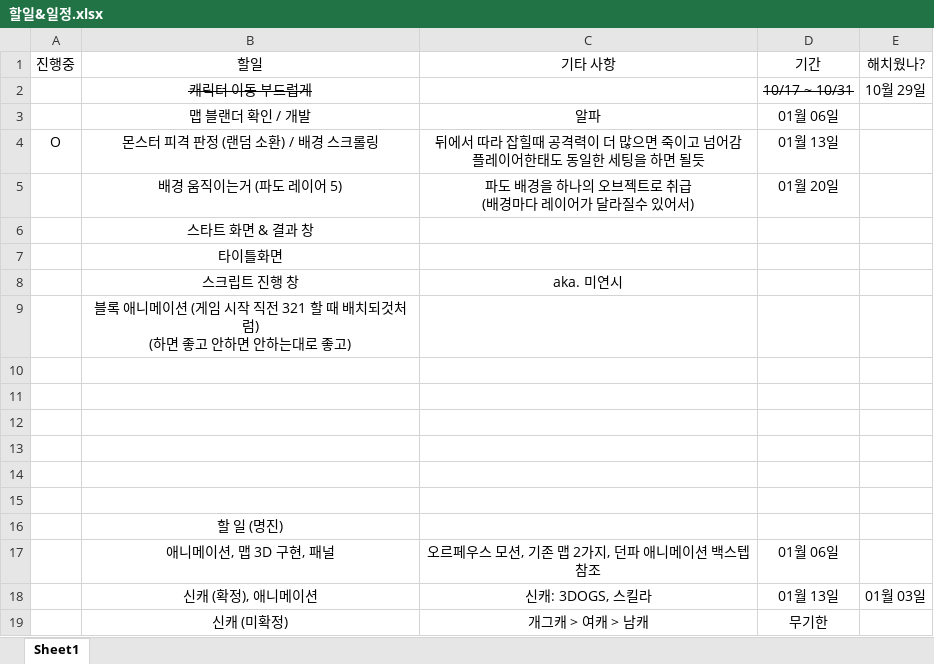
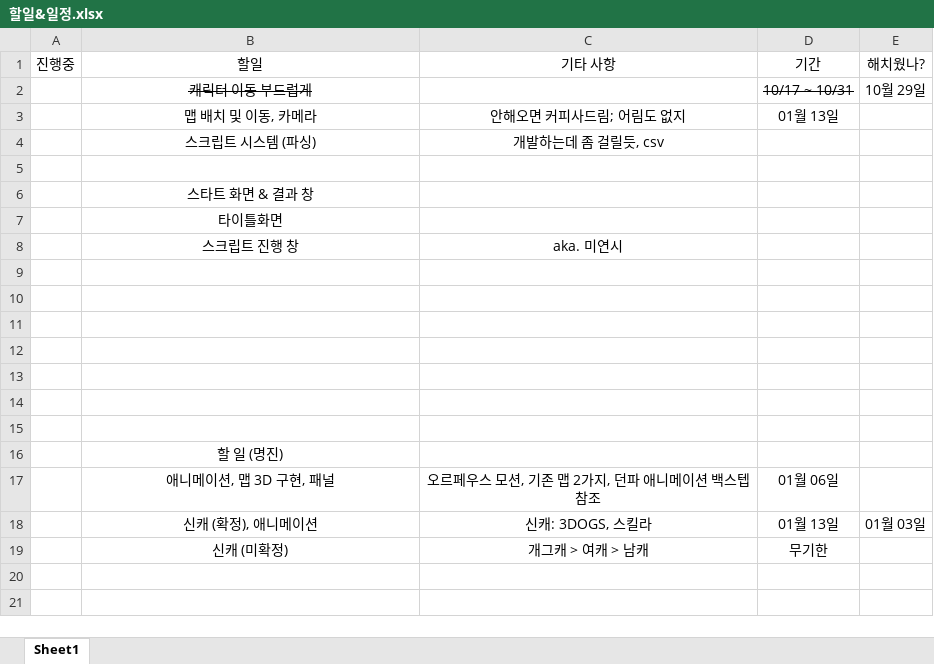
Before and after one commit to go4521304/Orpheus, an Excel workbook: 할일&일정.xlsx, sheet Sheet1, drawn as a sheet; values as stored, in another font and other column widths than the file's, no borders; removed rows and columns are numbered as before the commit, all else as after; ↵ is a line break in a cell; the diff names each change by its address in the sheet, - before the commit and + after, or states it on an @@ line.

```diff
--- a/할일&일정.xlsx (sheet Sheet1)
+++ b/할일&일정.xlsx (sheet Sheet1)
-row 3:  | 맵 블랜더 확인 / 개발 | 알파 | 01월 06일
-row 4: O | 몬스터 피격 판정 (랜덤 소환) / 배경 스크롤링 | 뒤에서 따라 잡힐때 공격력이 더 많으면 죽이고 넘어감 ↵ 플레이어한태도 동일한 세팅을 하면 될듯 | 01월 13일
+row 3:  | 맵 배치 및 이동, 카메라 | 안해오면 커피사드림; 어림도 없지 | 01월 13일
+row 4:  | 스크립트 시스템 (파싱) | 개발하는데 좀 걸릴듯, csv
-row 5:  | 배경 움직이는거 (파도 레이어 5) | 파도 배경을 하나의 오브젝트로 취급 ↵ (배경마다 레이어가 달라질수 있어서) | 01월 20일
+row 5: (empty)
-B9: 블록 애니메이션 (게임 시작 직전 321 할 때 배치되것처럼) ↵ (하면 좋고 안하면 안하는대로 좋고)
+B9: (empty)
```
Also changed, not shown: 11 other files.
